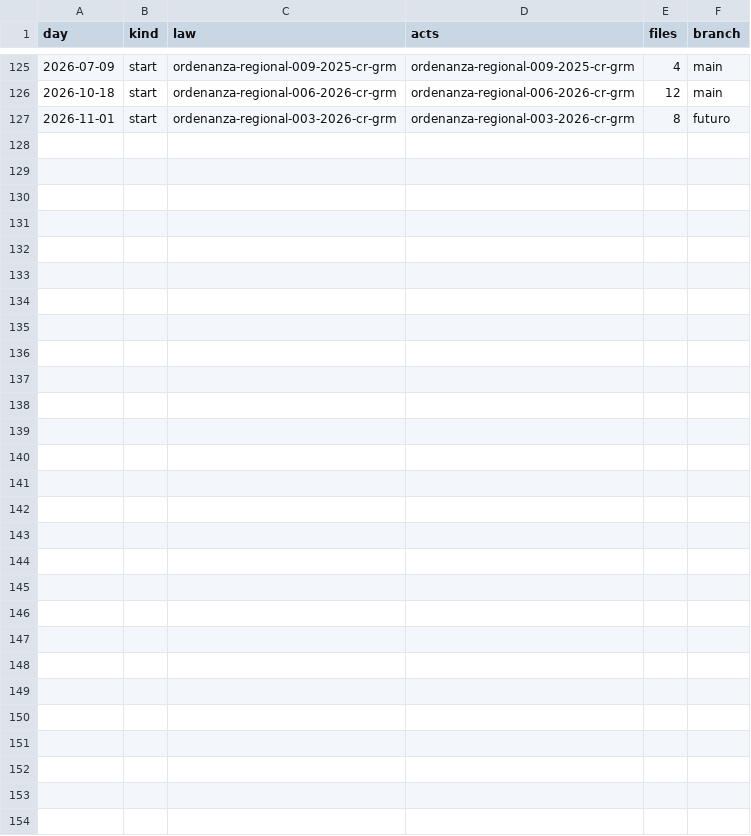
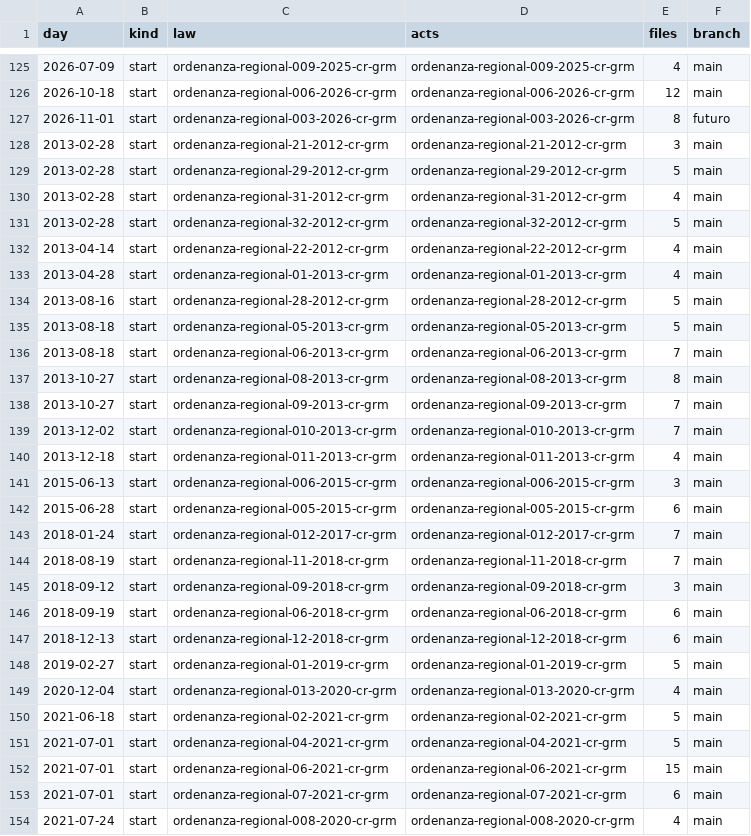
Before and after one commit to lexifina/peru-moquegua-law, a CSV file: data/commits.csv, drawn as a sheet; only a part is shown, gaps mark what is left out; the diff names each change by its address in the sheet, - before the commit and + after, or states it on an @@ line.

Commit message:
Documentation, tables, tools and REPRODUCE.md
Appended 27 commits to ca248123f207; corpus sha256 09786605bdec5883f91c942c212e9a1098e8469a2ed96e15a6dc6bb307006ac0, data retrieved 2026-10-31.

```diff
--- a/data/commits.csv
+++ b/data/commits.csv
+row 128: 2013-02-28 | start | ordenanza-regional-21-2012-cr-grm | ordenanza-regional-21-2012-cr-grm | 3 | main
+row 129: 2013-02-28 | start | ordenanza-regional-29-2012-cr-grm | ordenanza-regional-29-2012-cr-grm | 5 | main
+row 130: 2013-02-28 | start | ordenanza-regional-31-2012-cr-grm | ordenanza-regional-31-2012-cr-grm | 4 | main
+row 131: 2013-02-28 | start | ordenanza-regional-32-2012-cr-grm | ordenanza-regional-32-2012-cr-grm | 5 | main
+row 132: 2013-04-14 | start | ordenanza-regional-22-2012-cr-grm | ordenanza-regional-22-2012-cr-grm | 4 | main
+row 133: 2013-04-28 | start | ordenanza-regional-01-2013-cr-grm | ordenanza-regional-01-2013-cr-grm | 4 | main
+row 134: 2013-08-16 | start | ordenanza-regional-28-2012-cr-grm | ordenanza-regional-28-2012-cr-grm | 5 | main
+row 135: 2013-08-18 | start | ordenanza-regional-05-2013-cr-grm | ordenanza-regional-05-2013-cr-grm | 5 | main
+row 136: 2013-08-18 | start | ordenanza-regional-06-2013-cr-grm | ordenanza-regional-06-2013-cr-grm | 7 | main
+row 137: 2013-10-27 | start | ordenanza-regional-08-2013-cr-grm | ordenanza-regional-08-2013-cr-grm | 8 | main
+row 138: 2013-10-27 | start | ordenanza-regional-09-2013-cr-grm | ordenanza-regional-09-2013-cr-grm | 7 | main
+row 139: 2013-12-02 | start | ordenanza-regional-010-2013-cr-grm | ordenanza-regional-010-2013-cr-grm | 7 | main
+row 140: 2013-12-18 | start | ordenanza-regional-011-2013-cr-grm | ordenanza-regional-011-2013-cr-grm | 4 | main
+row 141: 2015-06-13 | start | ordenanza-regional-006-2015-cr-grm | ordenanza-regional-006-2015-cr-grm | 3 | main
+row 142: 2015-06-28 | start | ordenanza-regional-005-2015-cr-grm | ordenanza-regional-005-2015-cr-grm | 6 | main
+row 143: 2018-01-24 | start | ordenanza-regional-012-2017-cr-grm | ordenanza-regional-012-2017-cr-grm | 7 | main
+row 144: 2018-08-19 | start | ordenanza-regional-11-2018-cr-grm | ordenanza-regional-11-2018-cr-grm | 7 | main
+row 145: 2018-09-12 | start | ordenanza-regional-09-2018-cr-grm | ordenanza-regional-09-2018-cr-grm | 3 | main
+row 146: 2018-09-19 | start | ordenanza-regional-06-2018-cr-grm | ordenanza-regional-06-2018-cr-grm | 6 | main
+row 147: 2018-12-13 | start | ordenanza-regional-12-2018-cr-grm | ordenanza-regional-12-2018-cr-grm | 6 | main
+row 148: 2019-02-27 | start | ordenanza-regional-01-2019-cr-grm | ordenanza-regional-01-2019-cr-grm | 5 | main
+row 149: 2020-12-04 | start | ordenanza-regional-013-2020-cr-grm | ordenanza-regional-013-2020-cr-grm | 4 | main
+row 150: 2021-06-18 | start | ordenanza-regional-02-2021-cr-grm | ordenanza-regional-02-2021-cr-grm | 5 | main
+row 151: 2021-07-01 | start | ordenanza-regional-04-2021-cr-grm | ordenanza-regional-04-2021-cr-grm | 5 | main
+row 152: 2021-07-01 | start | ordenanza-regional-06-2021-cr-grm | ordenanza-regional-06-2021-cr-grm | 15 | main
+row 153: 2021-07-01 | start | ordenanza-regional-07-2021-cr-grm | ordenanza-regional-07-2021-cr-grm | 6 | main
+row 154: 2021-07-24 | start | ordenanza-regional-008-2020-cr-grm | ordenanza-regional-008-2020-cr-grm | 4 | main
```
Also changed, not shown: 35 other files.
